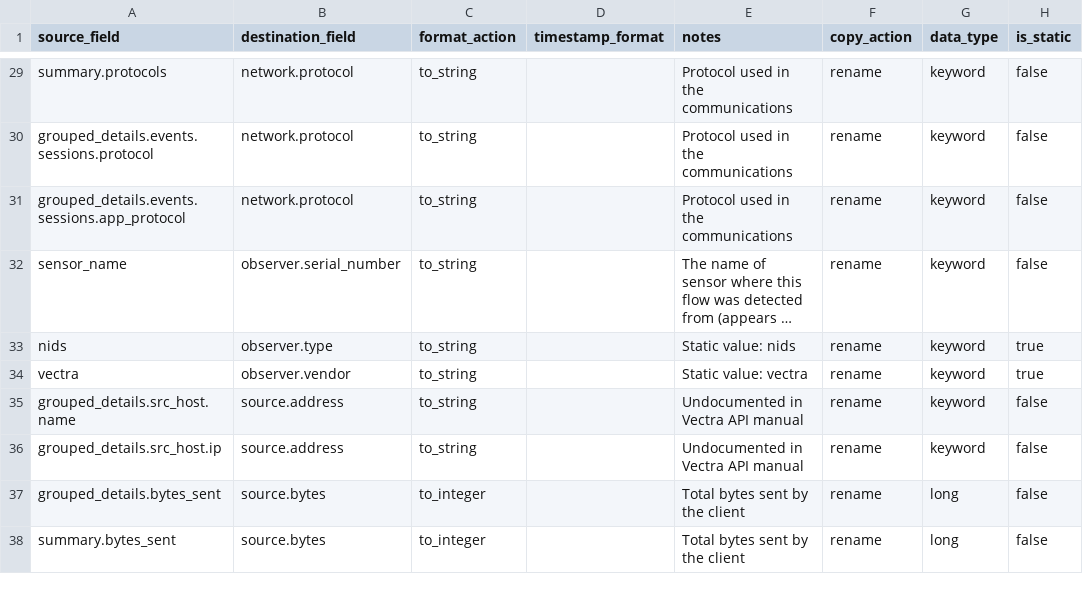
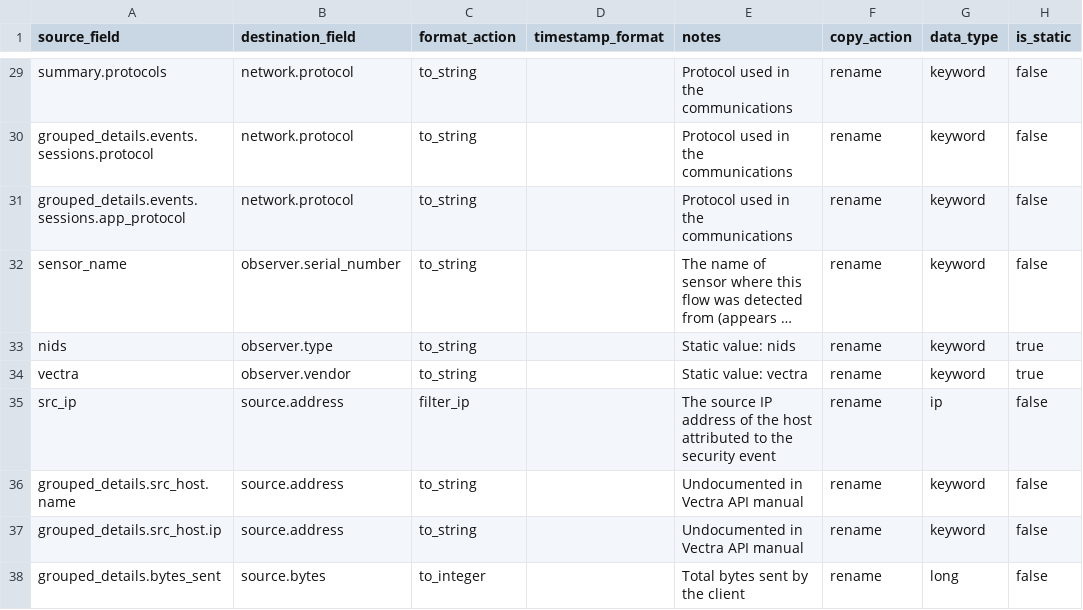
Before and after one commit to tamus-cyber/elastic-vectra-lib, a CSV file: ecs_mapping.csv, drawn as a sheet; only a part is shown, gaps mark what is left out; the shorter side is filled out with more unchanged rows; long unchanged cells end in ….

Commit message:
Update ECS mapping to include src_ip address
Signed-off-by: tyleraharrison <tyleraharrison@gmail.com>

```diff
--- a/ecs_mapping.csv
+++ b/ecs_mapping.csv
@@ -34,2 +34,3 @@ nids,observer.type,to_string,,Static value: nids,rename,keyword,true
 vectra,observer.vendor,to_string,,Static value: vectra,rename,keyword,true
+src_ip,source.address,filter_ip,,The source IP address of the host attributed to the security event,rename,ip,false
 grouped_details.src_host.name,source.address,to_string,,Undocumented in Vectra API manual,rename,keyword,false
```
